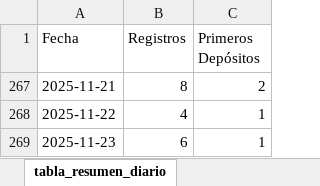
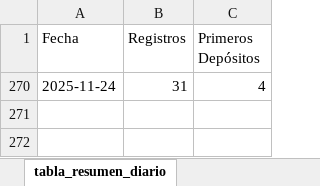
Before and after one commit to james5777/FTD-s-Aciertala, an Excel workbook: Algoritmo_ftd_aciertala_peru.xlsx, sheet tabla_resumen_diario, drawn as a sheet; values as stored, in another font and other column widths than the file's, no borders; table styles not drawn; removed rows and columns are numbered as before the commit, all else as after; the diff names each change by its address in the sheet, - before the commit and + after, or states it on an @@ line.

```diff
--- a/Algoritmo_ftd_aciertala_peru.xlsx (sheet tabla_resumen_diario)
+++ b/Algoritmo_ftd_aciertala_peru.xlsx (sheet tabla_resumen_diario)
@@ row 267 hidden: 2025-11-21 | 8 | 2 @@
@@ row 268 hidden: 2025-11-22 | 4 | 1 @@
@@ row 269 hidden: 2025-11-23 | 6 | 1 @@
+row 270: 2025-11-24 | 31 | 4
```
Also changed, not shown: sheet cruce_registros_transacciones, Archivos/Diario-ACPE.xlsx, 4 other files.
